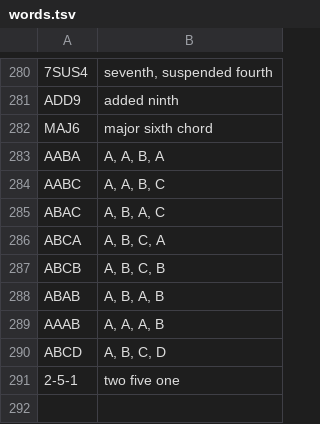
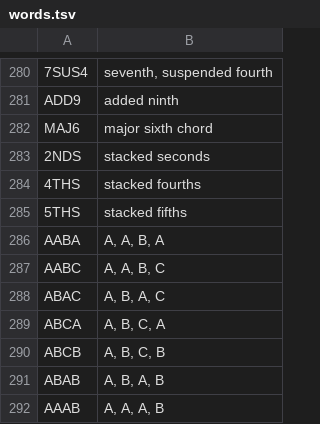
Before and after one commit to Rastapopolix/tessera, a TSV file: firmware/words.tsv, drawn as a sheet; only a part is shown, gaps mark what is left out; the shorter side is filled out with more unchanged rows; the diff names each change by its address in the sheet, - before the commit and + after, or states it on an @@ line.

```diff
--- a/firmware/words.tsv
+++ b/firmware/words.tsv
+row 283: 2NDS | stacked seconds
+row 284: 4THS | stacked fourths
+row 285: 5THS | stacked fifths
```
Also changed, not shown: 11 other files.
